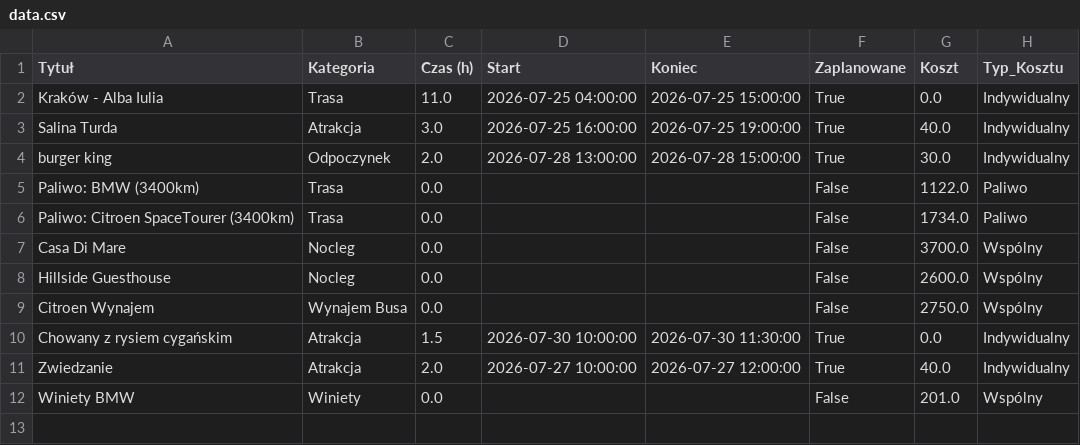
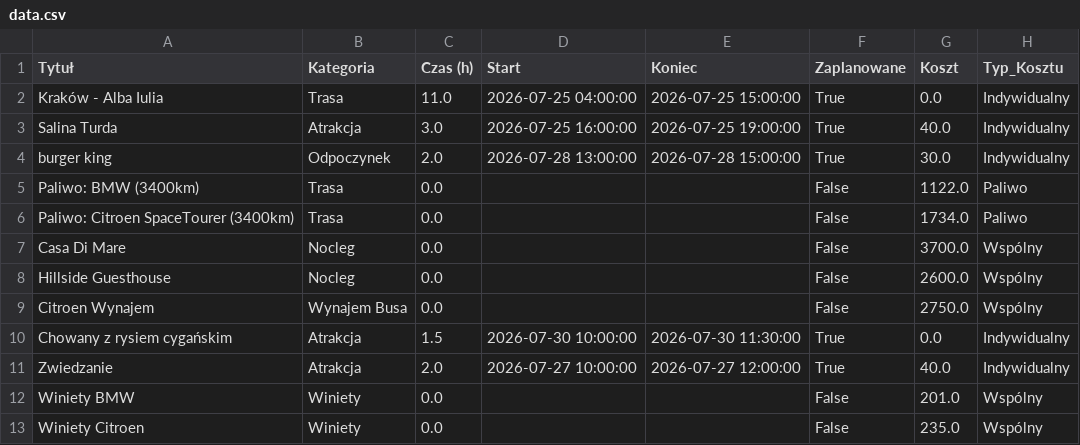
Before and after one commit to PatrykMolo/Zwariowana-Przygoda, a CSV file: data.csv, drawn as a sheet; the diff names each change by its address in the sheet, - before the commit and + after, or states it on an @@ line.

Commit message:
Update z aplikacji

```diff
--- a/data.csv
+++ b/data.csv
+row 13: Winiety Citroen | Winiety | 0.0 |  |  | False | 235.0 | Wspólny
```
